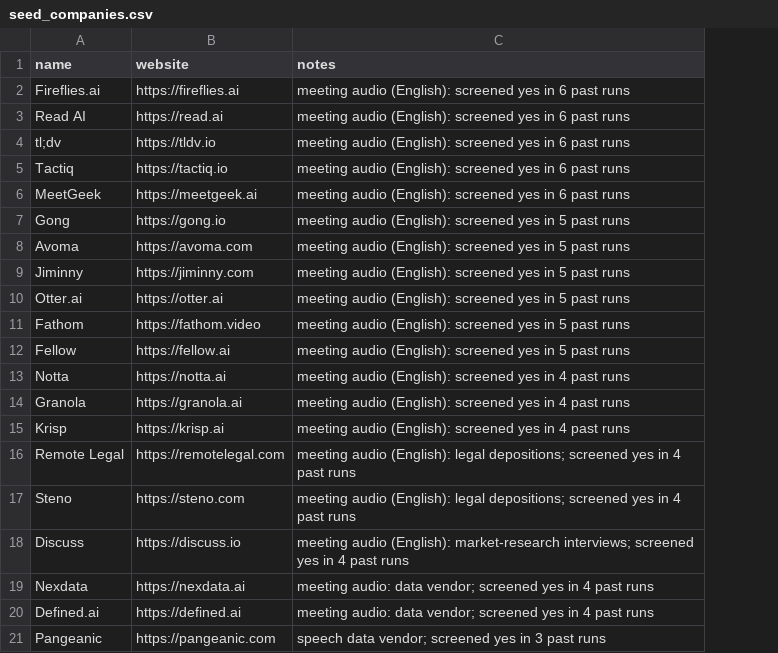
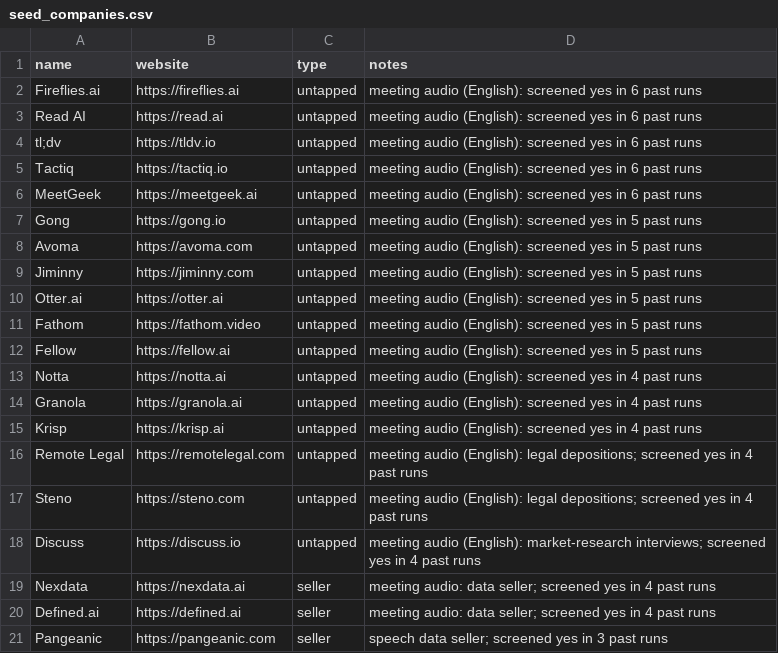
Before and after one commit to Jamesxu03/Atom-Data-Scout, a CSV file: eval/seed_companies.csv, drawn as a sheet; addresses are those after the commit; the diff names each change by its address in the sheet, - before the commit and + after, or states it on an @@ line.

```diff
--- a/eval/seed_companies.csv
+++ b/eval/seed_companies.csv
+column C (type), rows 2-21: untapped | untapped | untapped | untapped | untapped | untapped | untapped | untapped | untapped | untapped | untapped | untapped | untapped | untapped | untapped | untapped | untapped | seller | seller | seller
-D19:D20 (notes): …audio: data vendor; screened yes…
+D19:D20 (notes): …audio: data seller; screened yes…
-D21 (notes): speech data vendor; screened yes…
+D21 (notes): speech data seller; screened yes…
```
Also changed, not shown: 24 other files.
